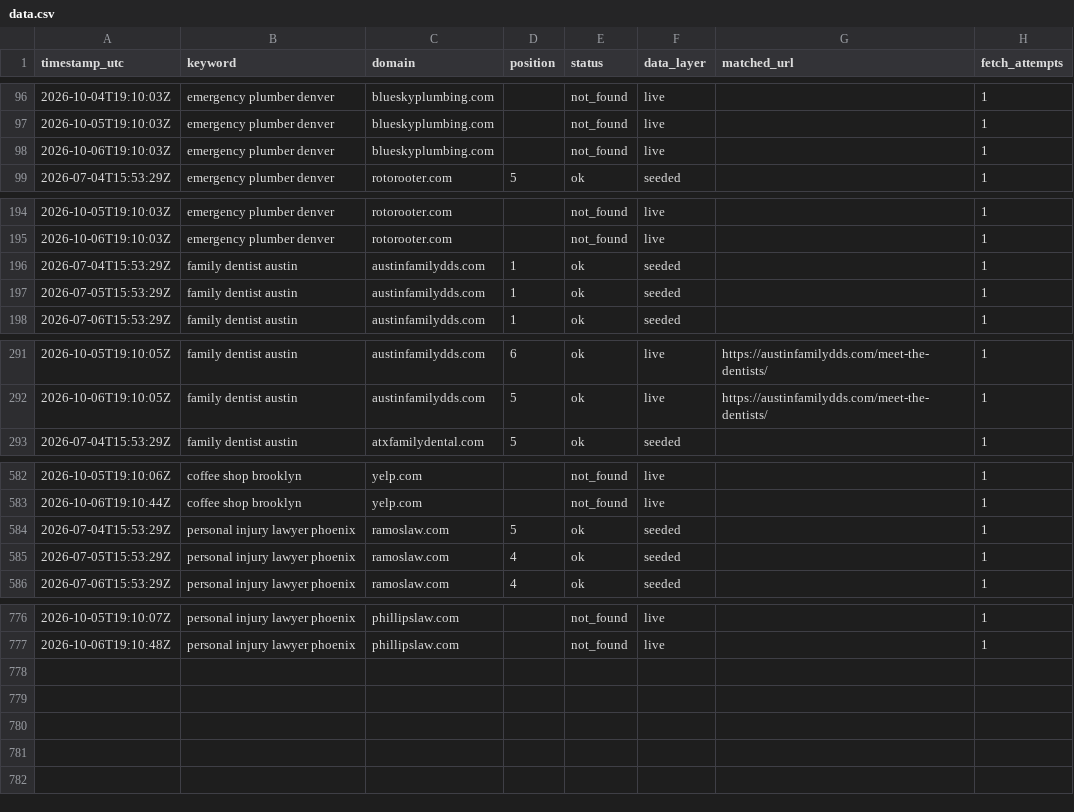
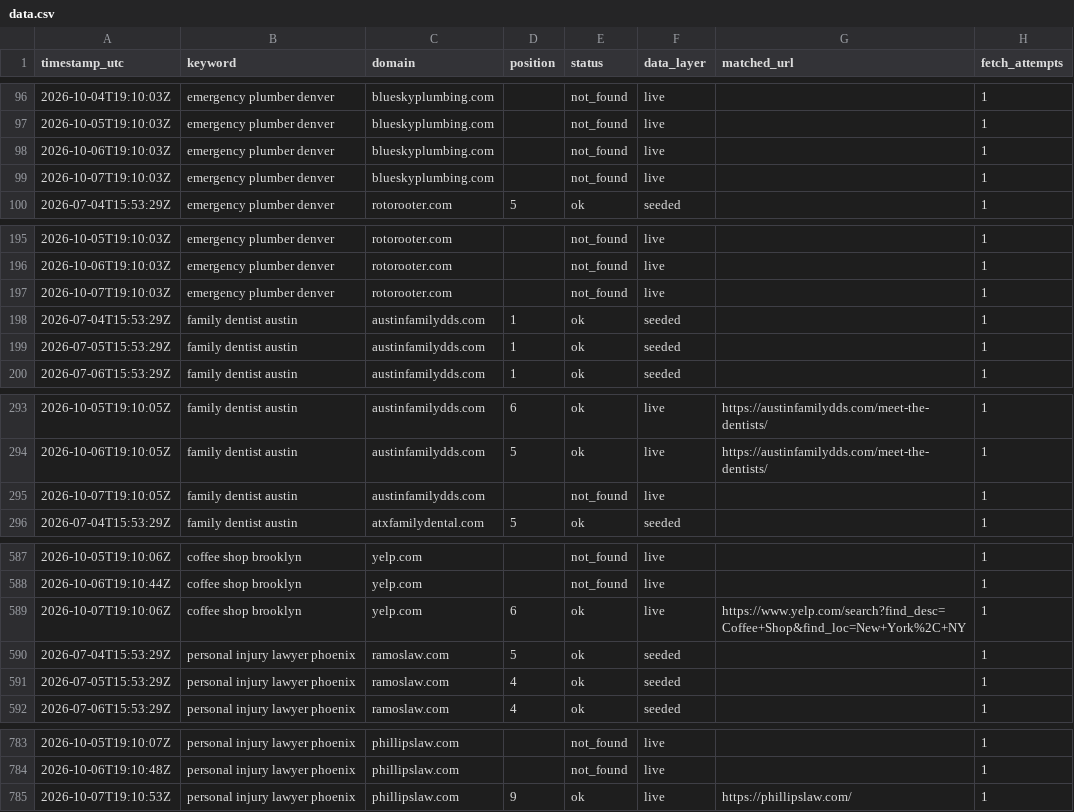
Before and after one commit to Tommyz123/serp-rank-tracker, a CSV file: docs/data.csv, drawn as a sheet; only a part is shown, gaps mark what is left out; the diff covers the shown part only.

Commit message:
chore: daily rank data refresh

```diff
--- a/docs/data.csv
+++ b/docs/data.csv
@@ -98,2 +98,3 @@ timestamp_utc,keyword,domain,position,status,data_layer,matched_url,fetch_attemp
 2026-10-06T19:10:03Z,emergency plumber denver,blueskyplumbing.com,,not_found,live,,1
+2026-10-07T19:10:03Z,emergency plumber denver,blueskyplumbing.com,,not_found,live,,1
 2026-07-04T15:53:29Z,emergency plumber denver,rotorooter.com,5,ok,seeded,,1
@@ -195,2 +196,3 @@ timestamp_utc,keyword,domain,position,status,data_layer,matched_url,fetch_attemp
 2026-10-06T19:10:03Z,emergency plumber denver,rotorooter.com,,not_found,live,,1
+2026-10-07T19:10:03Z,emergency plumber denver,rotorooter.com,,not_found,live,,1
 2026-07-04T15:53:29Z,family dentist austin,austinfamilydds.com,1,ok,seeded,,1
@@ -292,2 +294,3 @@ timestamp_utc,keyword,domain,position,status,data_layer,matched_url,fetch_attemp
 2026-10-06T19:10:05Z,family dentist austin,austinfamilydds.com,5,ok,live,https://austinfamilydds.com/meet-the-dentists/,1
+2026-10-07T19:10:05Z,family dentist austin,austinfamilydds.com,,not_found,live,,1
 2026-07-04T15:53:29Z,family dentist austin,atxfamilydental.com,5,ok,seeded,,1
@@ -583,2 +588,3 @@ timestamp_utc,keyword,domain,position,status,data_layer,matched_url,fetch_attemp
 2026-10-06T19:10:44Z,coffee shop brooklyn,yelp.com,,not_found,live,,1
+2026-10-07T19:10:06Z,coffee shop brooklyn,yelp.com,6,ok,live,https://www.yelp.com/search?find_desc=Coffee+Shop&find_loc=New+York%2C+NY,1
 2026-07-04T15:53:29Z,personal injury lawyer phoenix,ramoslaw.com,5,ok,seeded,,1
@@ -777 +784,2 @@ timestamp_utc,keyword,domain,position,status,data_layer,matched_url,fetch_attemp
 2026-10-06T19:10:48Z,personal injury lawyer phoenix,phillipslaw.com,,not_found,live,,1
+2026-10-07T19:10:53Z,personal injury lawyer phoenix,phillipslaw.com,9,ok,live,https://phillipslaw.com/,1
```
Also changed, not shown: 3 added rows elsewhere in this file, 1 other file.
